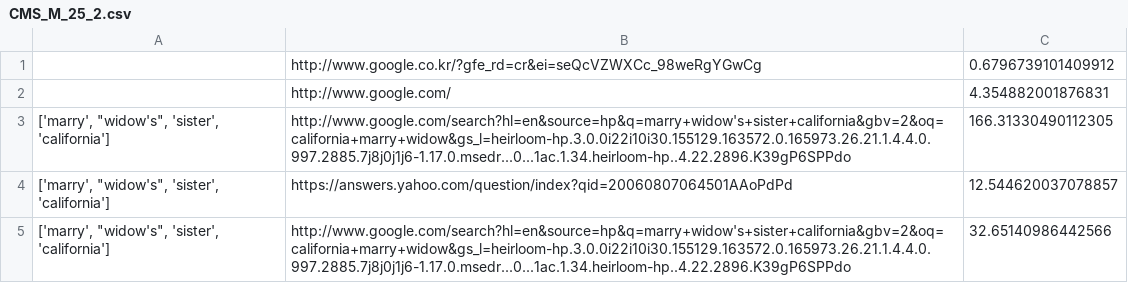
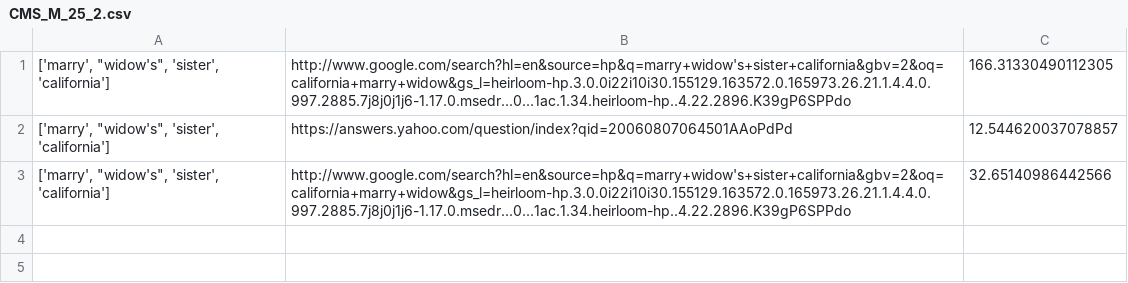
Before and after one commit to garalee/UMF, a CSV file: data/CMS_M_25_2.csv, drawn as a sheet; the diff names each change by its address in the sheet, - before the commit and + after, or states it on an @@ line.

```diff
--- a/data/CMS_M_25_2.csv
+++ b/data/CMS_M_25_2.csv
-row 1:  | http://www.google.co.kr/?gfe_rd=cr&ei=seQcVZWXCc_98weRgYGwCg | 0.6796739101409912
-row 2:  | http://www.google.com/ | 4.354882001876831
```
Also changed, not shown: data/CSD_M_34_2.csv, data/KSY_W_25_7.csv, 3 other files.
